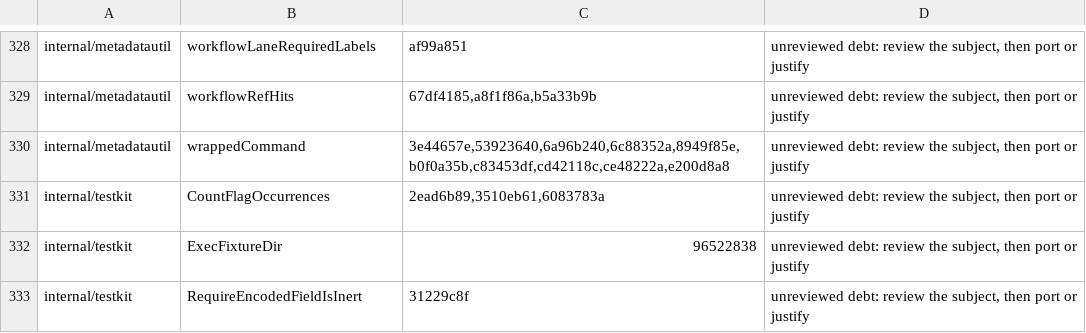
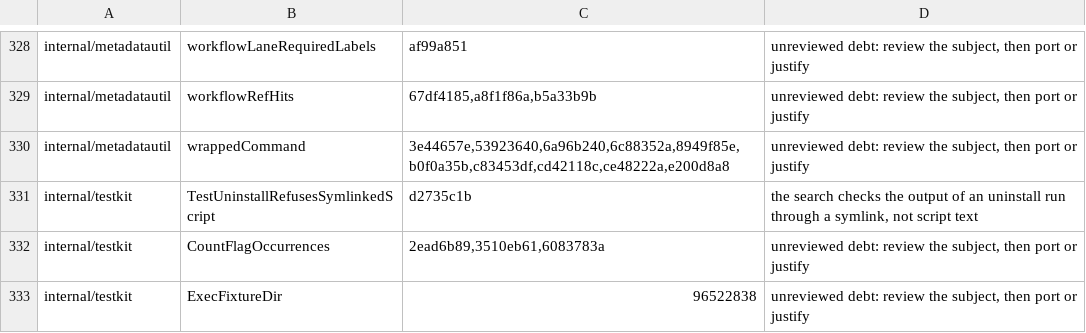
Before and after one commit to omkhar/workcell, a TSV file: policy/validator-anchoring-baseline.tsv, drawn as a sheet; only a part is shown, gaps mark what is left out; the shorter side is filled out with more unchanged rows.

```diff
--- a/policy/validator-anchoring-baseline.tsv
+++ b/policy/validator-anchoring-baseline.tsv
@@ -330,2 +330,3 @@ internal/metadatautil	workflowRefHits	67df4185,a8f1f86a,b5a33b9b	unreviewed debt
 internal/metadatautil	wrappedCommand	3e44657e,53923640,6a96b240,6c88352a,8949f85e,b0f0a35b,c83453df,cd42118c,ce48222a,e200d8a8	unreviewed debt: review the subject, then port or justify
+internal/testkit	TestUninstallRefusesSymlinkedScript	d2735c1b	the search checks the output of an uninstall run through a symlink, not script text
 internal/testkit	CountFlagOccurrences	2ead6b89,3510eb61,6083783a	unreviewed debt: review the subject, then port or justify
```
Also changed, not shown: 2 other files.
